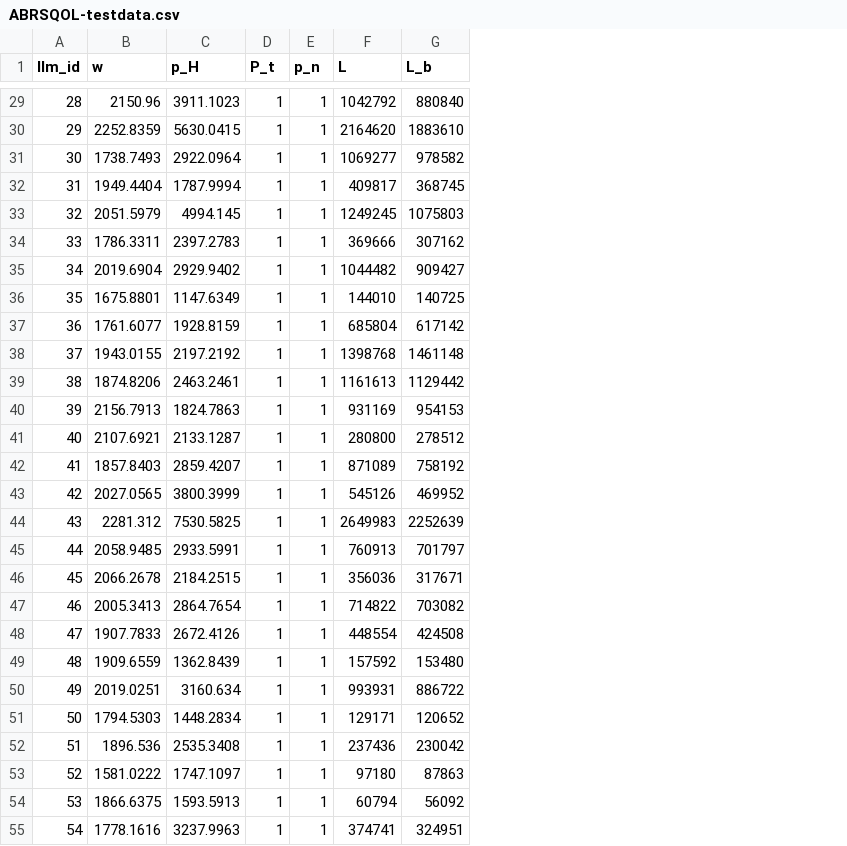
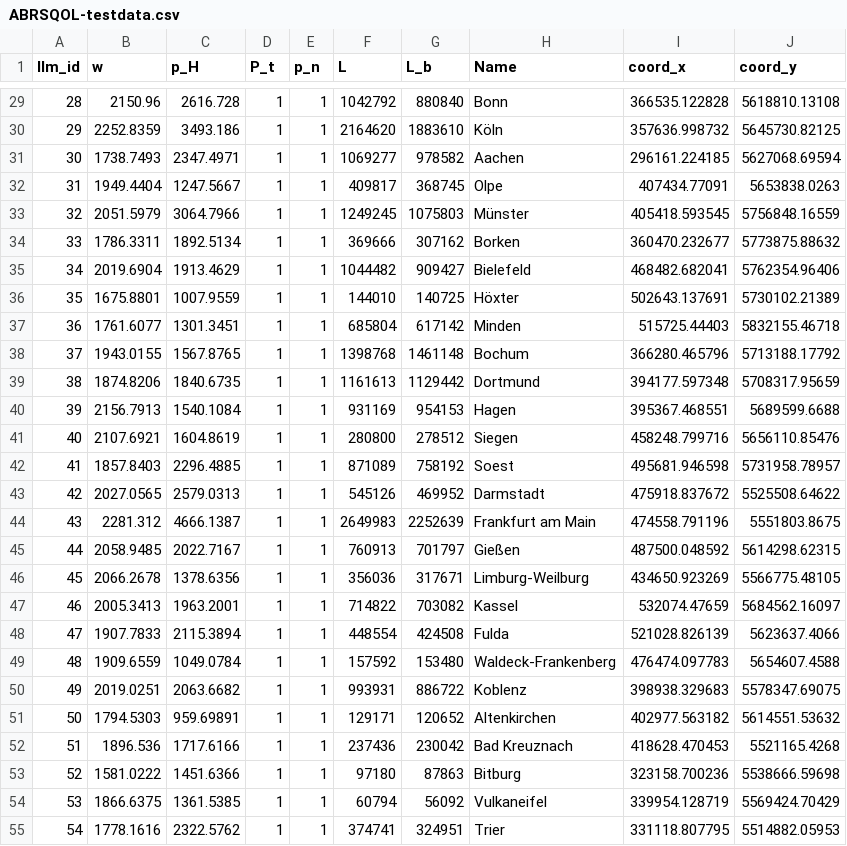
Before and after one commit to Ahlfeldt/ABRSQOL-toolkit, a CSV file: DATA/ABRSQOL-testdata.csv, drawn as a sheet; only a part is shown, gaps mark what is left out; the diff covers the shown part only; the diff names each change by its address in the sheet, - before the commit and + after, or states it on an @@ line.

```diff
--- a/DATA/ABRSQOL-testdata.csv
+++ b/DATA/ABRSQOL-testdata.csv
+column H (Name), rows 29-55: Bonn | Köln | Aachen | Olpe | Münster | Borken | Bielefeld | Höxter | Minden | Bochum | Dortmund | Hagen | Siegen | Soest | Darmstadt | Frankfurt am Main | Gießen | Limburg-Weilburg | Kassel | Fulda | Waldeck-Frankenberg | Koblenz | Altenkirchen | Bad Kreuznach | Bitburg | Vulkaneifel | Trier
+column I (coord_x), rows 29-55: 366535.122828 | 357636.998732 | 296161.224185 | 407434.77091 | 405418.593545 | 360470.232677 | 468482.682041 | 502643.137691 | 515725.44403 | 366280.465796 | 394177.597348 | 395367.468551 | 458248.799716 | 495681.946598 | 475918.837672 | 474558.791196 | 487500.048592 | 434650.923269 | 532074.47659 | 521028.826139 | 476474.097783 | 398938.329683 | 402977.563182 | 418628.470453 | 323158.700236 | 339954.128719 | 331118.807795
+column J (coord_y), rows 29-55: 5618810.13108 | 5645730.82125 | 5627068.69594 | 5653838.0263 | 5756848.16559 | 5773875.88632 | 5762354.96406 | 5730102.21389 | 5832155.46718 | 5713188.17792 | 5708317.95659 | 5689599.6688 | 5656110.85476 | 5731958.78957 | 5525508.64622 | 5551803.8675 | 5614298.62315 | 5566775.48105 | 5684562.16097 | 5623637.4066 | 5654607.4588 | 5578347.69075 | 5614551.53632 | 5521165.4268 | 5538666.59698 | 5569424.70429 | 5514882.05953
-C29 (p_H): 3911.1023
+C29 (p_H): 2616.728
-C30 (p_H): 5630.0415
+C30 (p_H): 3493.186
-C31 (p_H): 2922.0964
+C31 (p_H): 2347.4971
-C32 (p_H): 1787.9994
+C32 (p_H): 1247.5667
-C33 (p_H): 4994.145
+C33 (p_H): 3064.7966
-C34 (p_H): 2397.2783
+C34 (p_H): 1892.5134
-C35 (p_H): 2929.9402
+C35 (p_H): 1913.4629
-C36 (p_H): 1147.6349
+C36 (p_H): 1007.9559
-C37 (p_H): 1928.8159
+C37 (p_H): 1301.3451
-C38 (p_H): 2197.2192
+C38 (p_H): 1567.8765
-C39 (p_H): 2463.2461
+C39 (p_H): 1840.6735
-C40 (p_H): 1824.7863
+C40 (p_H): 1540.1084
-C41 (p_H): 2133.1287
+C41 (p_H): 1604.8619
-C42 (p_H): 2859.4207
+C42 (p_H): 2296.4885
-C43 (p_H): 3800.3999
+C43 (p_H): 2579.0313
-C44 (p_H): 7530.5825
+C44 (p_H): 4666.1387
-C45 (p_H): 2933.5991
+C45 (p_H): 2022.7167
-C46 (p_H): 2184.2515
+C46 (p_H): 1378.6356
-C47 (p_H): 2864.7654
+C47 (p_H): 1963.2001
-C48 (p_H): 2672.4126
+C48 (p_H): 2115.3894
-C49 (p_H): 1362.8439
+C49 (p_H): 1049.0784
-C50 (p_H): 3160.634
+C50 (p_H): 2063.6682
-C51 (p_H): 1448.2834
+C51 (p_H): 959.69891
-C52 (p_H): 2535.3408
+C52 (p_H): 1717.6166
-C53 (p_H): 1747.1097
+C53 (p_H): 1451.6366
-C54 (p_H): 1593.5913
+C54 (p_H): 1361.5385
-C55 (p_H): 3237.9963
+C55 (p_H): 2322.5762
```
Also changed, not shown: 114 edited cells elsewhere in this file.
